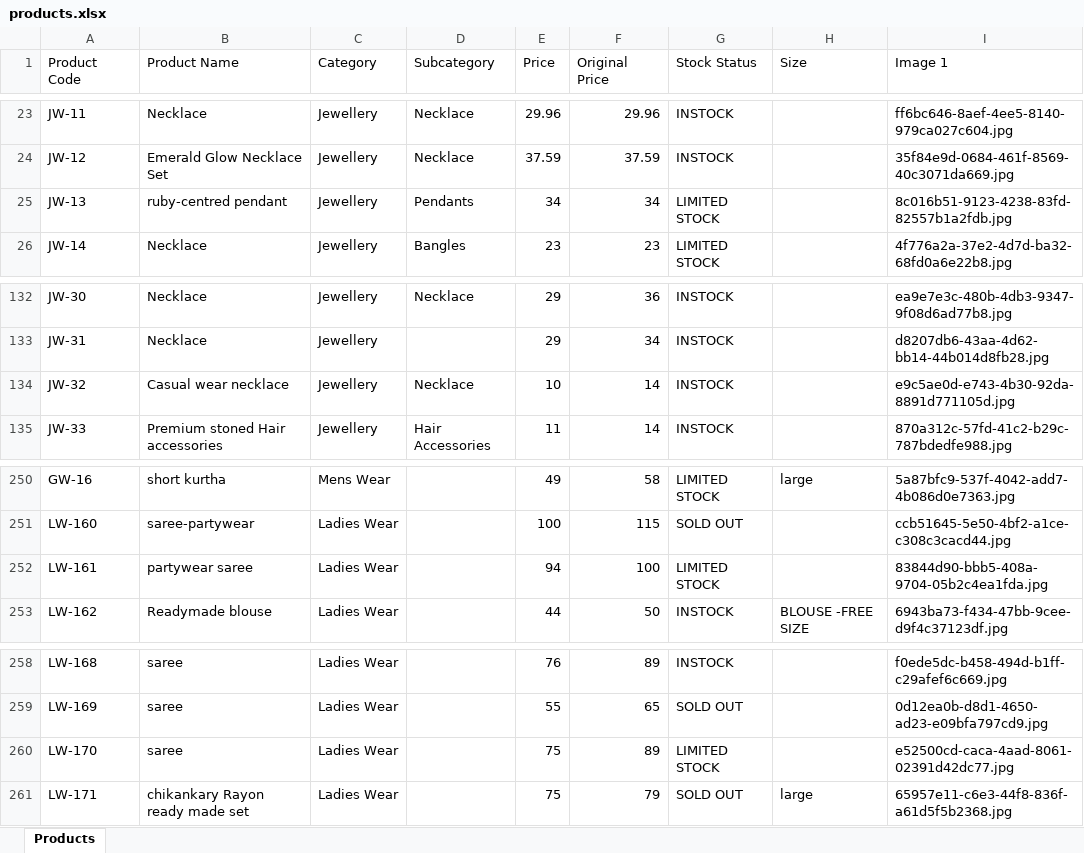
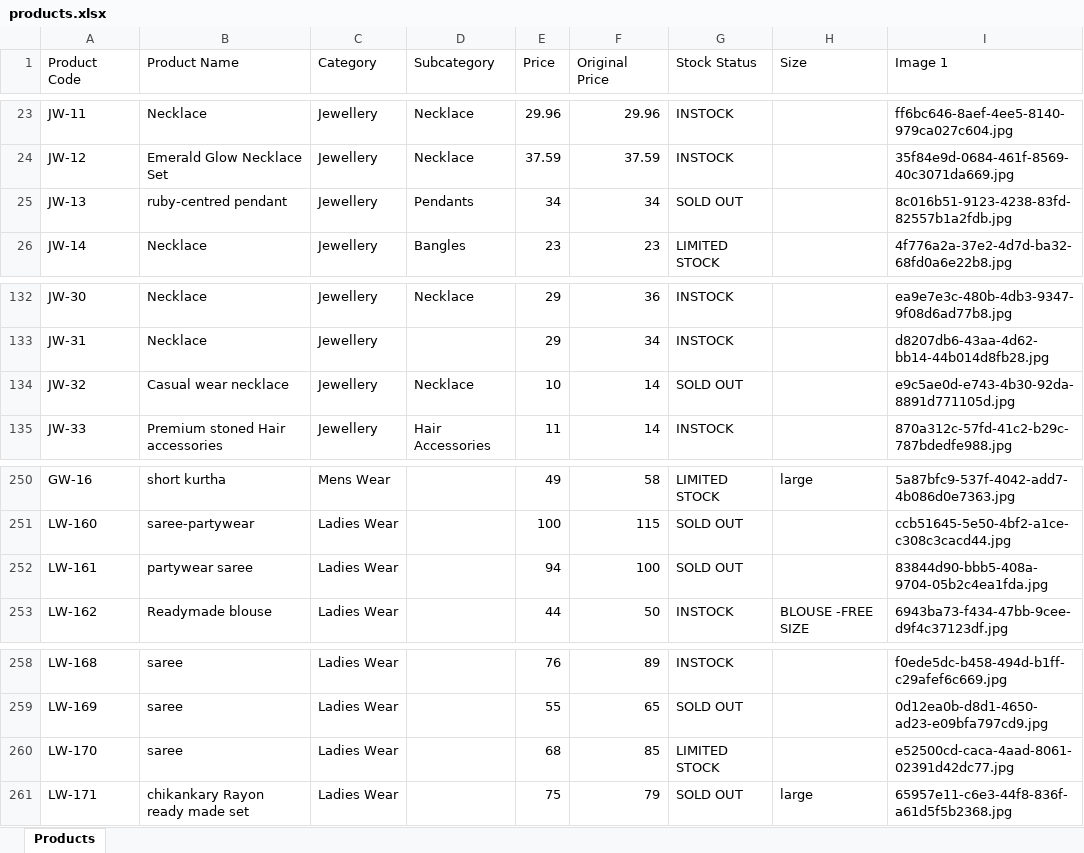
Before and after one commit to trendypearlsjp/trendypearlsv2, an Excel workbook: products.xlsx, sheet Products, drawn as a sheet; only a part is shown, gaps mark what is left out; values as stored, in another font and other column widths than the file's, no borders; the diff names each change by its address in the sheet, - before the commit and + after, or states it on an @@ line.

Commit message:
Update store products via Admin Panel - 16/09/2026, 6:00:30 pm

```diff
--- a/products.xlsx (sheet Products)
+++ b/products.xlsx (sheet Products)
-G25 (Stock Status): LIMITED STOCK
+G25 (Stock Status): SOLD OUT
-G134 (Stock Status): INSTOCK
+G134 (Stock Status): SOLD OUT
-G252 (Stock Status): LIMITED STOCK
+G252 (Stock Status): SOLD OUT
-E260 (Price): 75
+E260 (Price): 68
-F260 (Original Price): 89
+F260 (Original Price): 85
```
Also changed, not shown: 2 other files.
